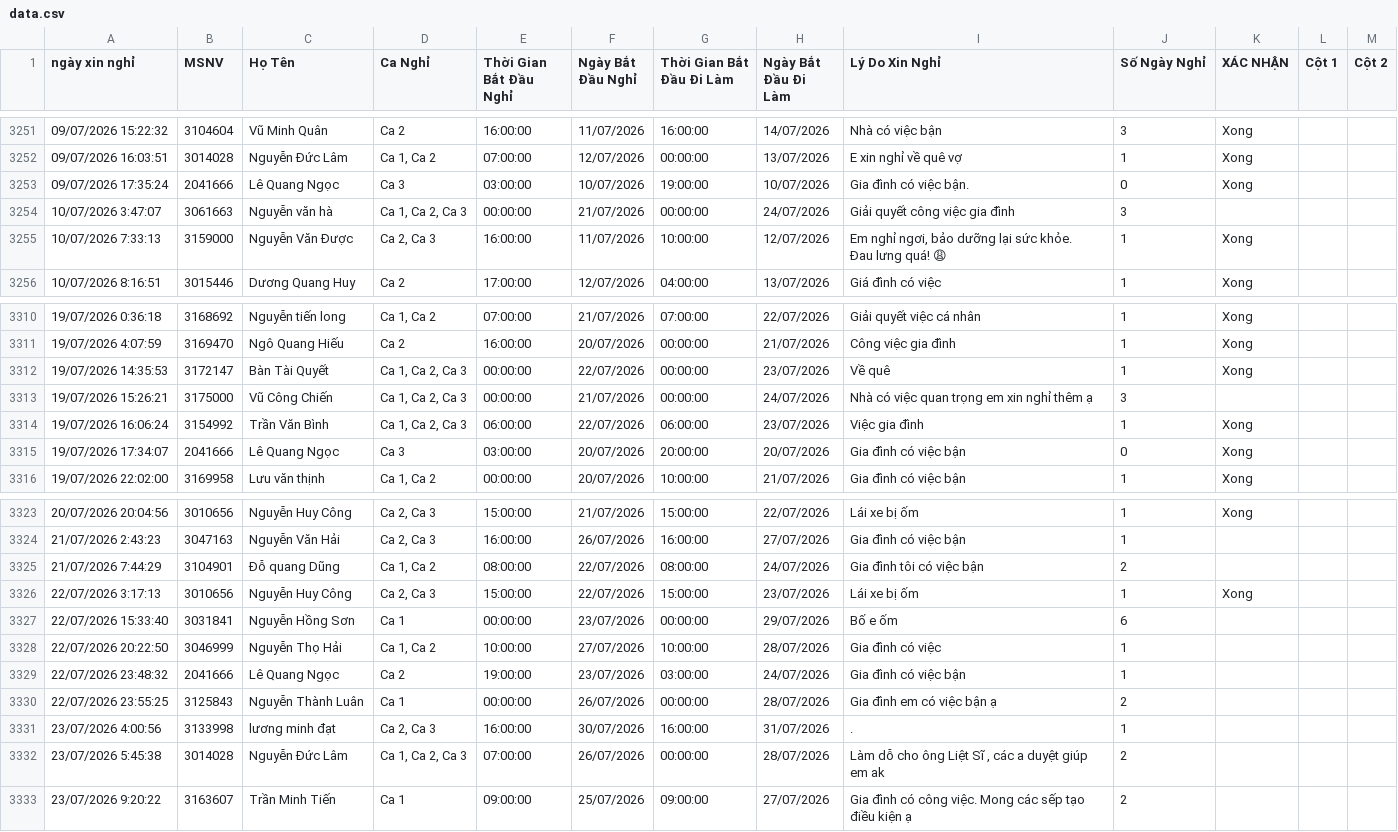
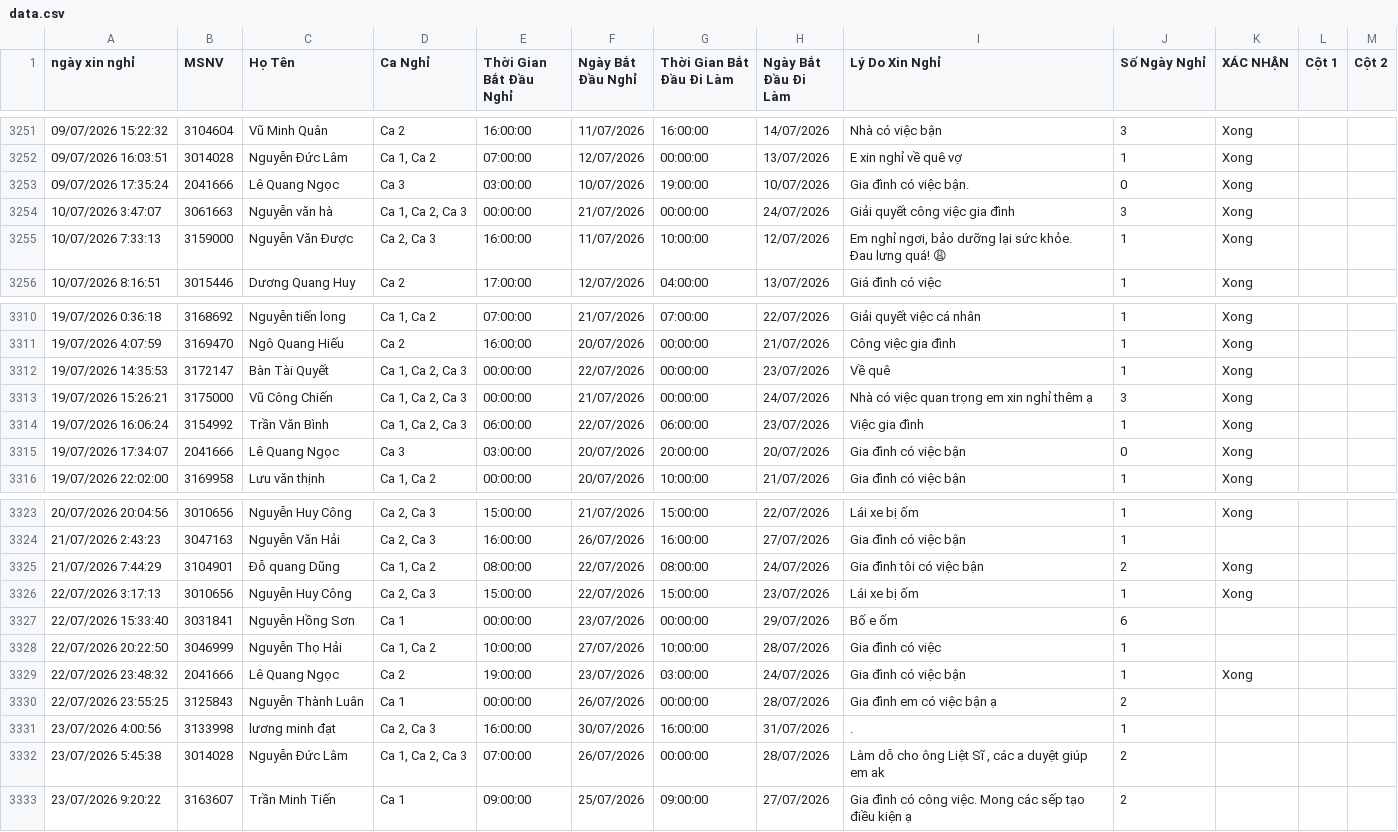
Before and after one commit to thai173042763-droid/lichnghi, a CSV file: data.csv, drawn as a sheet; only a part is shown, gaps mark what is left out; the diff names each change by its address in the sheet, - before the commit and + after, or states it on an @@ line.

```diff
--- a/data.csv
+++ b/data.csv
-K3254 (XÁC NHẬN): (empty)
+K3254 (XÁC NHẬN): Xong
-K3313 (XÁC NHẬN): (empty)
+K3313 (XÁC NHẬN): Xong
-K3325 (XÁC NHẬN): (empty)
+K3325 (XÁC NHẬN): Xong
-K3329 (XÁC NHẬN): (empty)
+K3329 (XÁC NHẬN): Xong
```
Also changed, not shown: 1 other file.
